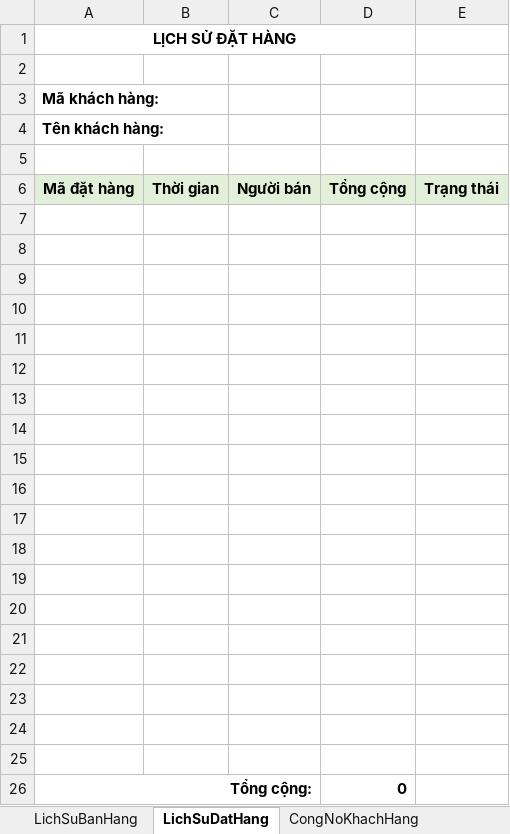
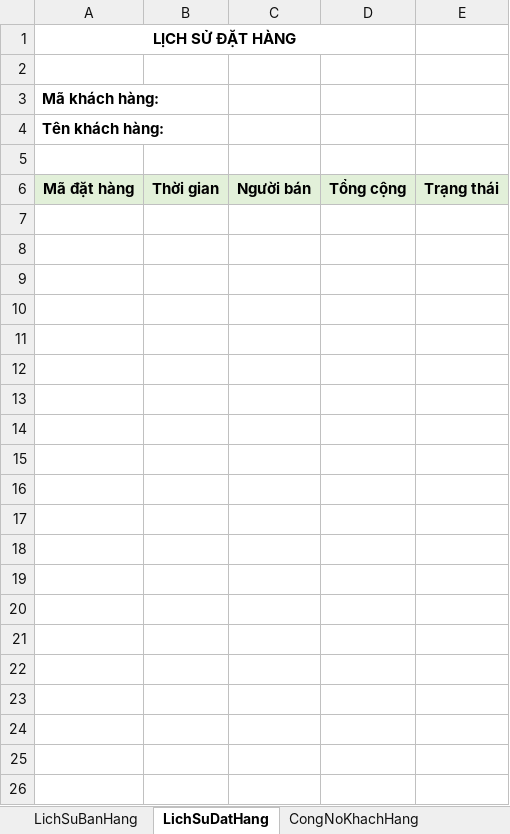
Before and after one commit to nhuongdt/KangJinDemo, an Excel workbook: banhang24/Template/ExportExcel/Temp_LichSuMua_ThanhToan_TichLuy_ofKhachHang.xlsx, sheet LichSuDatHang, drawn as a sheet; values as stored, in another font and other column widths than the file's, no borders; the diff names each change by its address in the sheet, - before the commit and + after, or states it on an @@ line.

Commit message:
xóa dòng Tổng ở cuối

```diff
--- a/banhang24/Template/ExportExcel/Temp_LichSuMua_ThanhToan_TichLuy_ofKhachHang.xlsx (sheet LichSuDatHang)
+++ b/banhang24/Template/ExportExcel/Temp_LichSuMua_ThanhToan_TichLuy_ofKhachHang.xlsx (sheet LichSuDatHang)
-row 7: (empty)
-row 8: (empty)
-row 9: (empty)
-row 10: (empty)
-row 11: (empty)
-row 12: (empty)
-row 13: (empty)
-row 14: (empty)
-row 15: (empty)
-row 16: (empty)
-row 17: (empty)
-row 18: (empty)
-row 19: (empty)
-row 20: (empty)
-row 21: (empty)
-row 22: (empty)
-row 23: (empty)
-row 24: (empty)
-row 25: (empty)
-row 26: Tổng cộng: |  |  | 0
```
Also changed, not shown: sheet LichSuTichDiem, sheet CongNoKhachHang, sheet LichSuBanHang.
